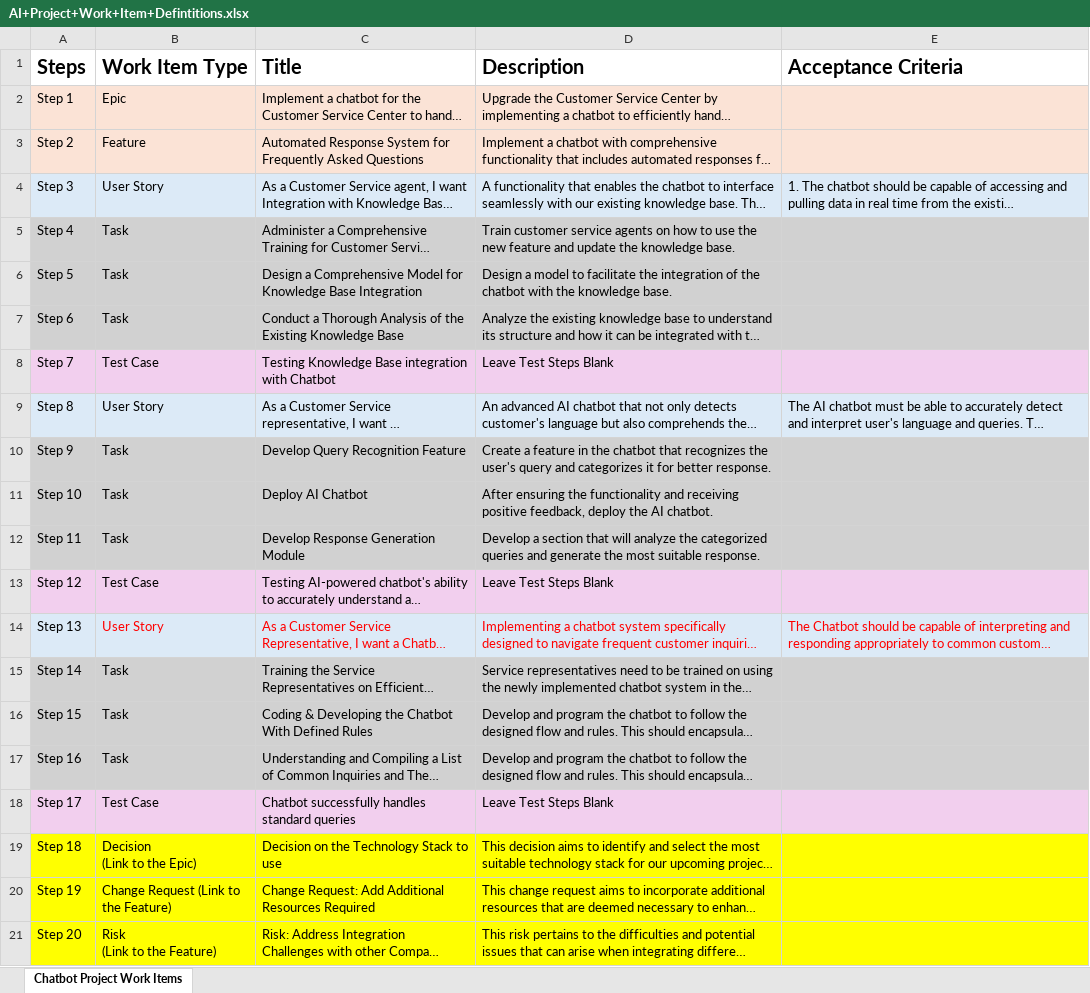
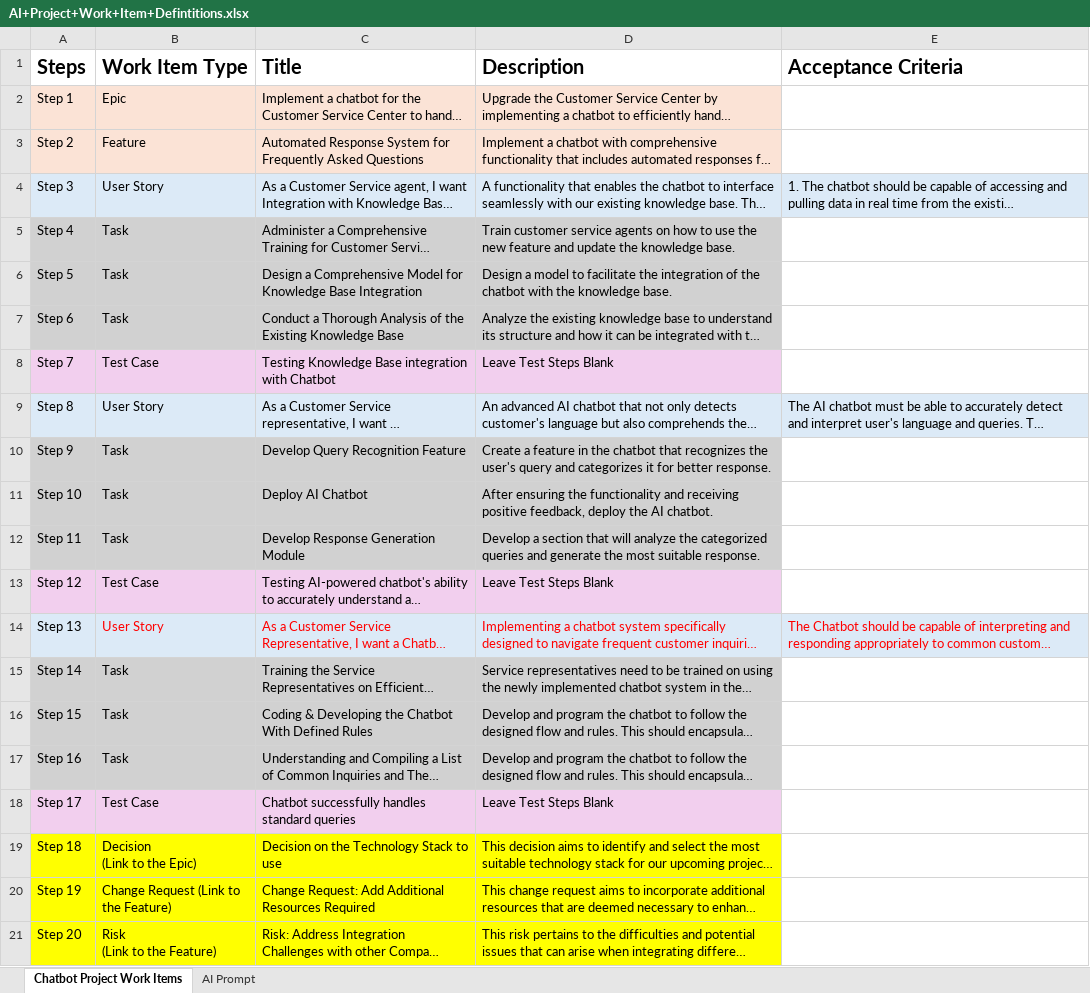
Before and after one commit to Luan-Carvalho-Pedrosa/azure-devops-notes, an Excel workbook: files/AI+Project+Work+Item+Defintitions.xlsx, sheet Chatbot Project Work Items, drawn as a sheet; long unchanged cells end in …; values as stored, in another font and other column widths than the file's, no borders; the diff names each change by its address in the sheet, - before the commit and + after, or states it on an @@ line.

```diff
--- a/files/AI+Project+Work+Item+Defintitions.xlsx (sheet Chatbot Project Work Items)
+++ b/files/AI+Project+Work+Item+Defintitions.xlsx (sheet Chatbot Project Work Items)
@@ sheet tab unhidden: AI Prompt @@
-E2:E3 fill: #FBE3D6
+E2:E3 fill: none
-E5:E7 fill: #D1D1D1
+E5:E7 fill: none
-E8 fill: #F2CFEE
+E8 fill: none
-E10:E12 fill: #D1D1D1
+E10:E12 fill: none
-E13 fill: #F2CFEE
+E13 fill: none
-E15:E17 fill: #D1D1D1
+E15:E17 fill: none
-E18 fill: #F2CFEE
+E18 fill: none
-E19:E21 fill: #FFFF00
+E19:E21 fill: none
```
Also changed, not shown: 2 other files.
